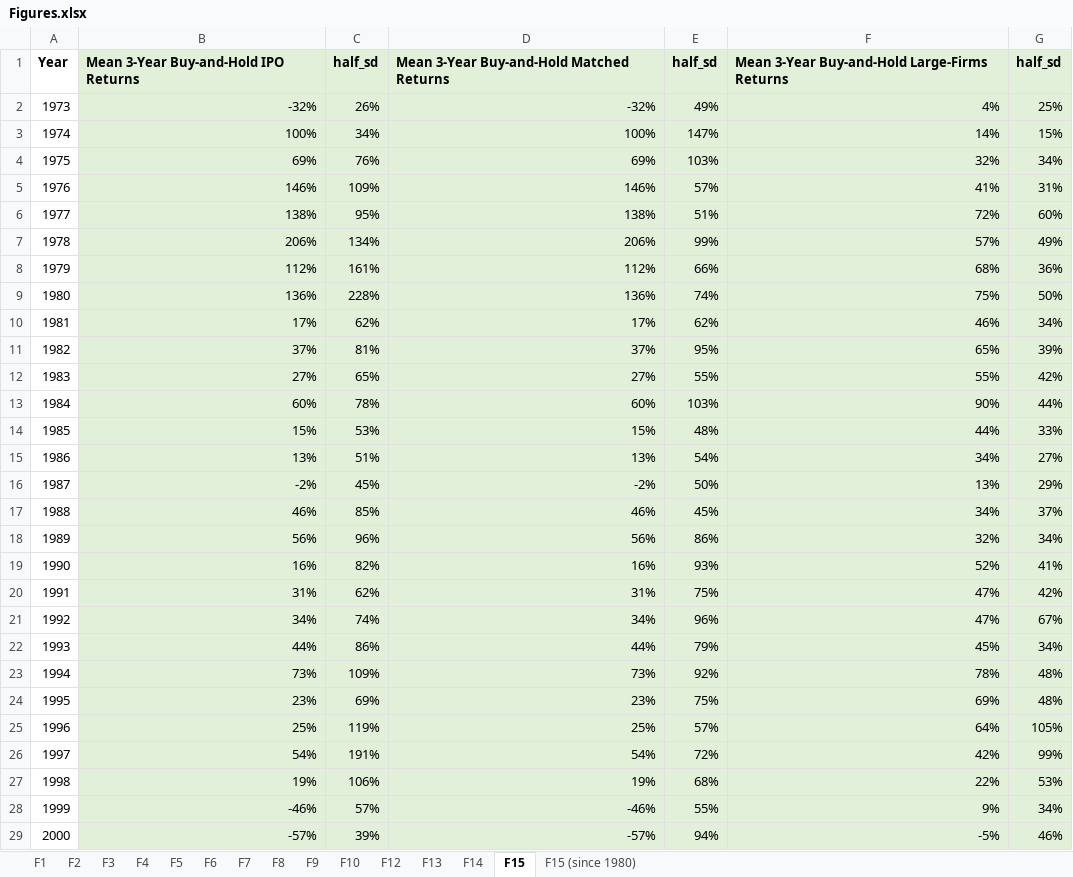
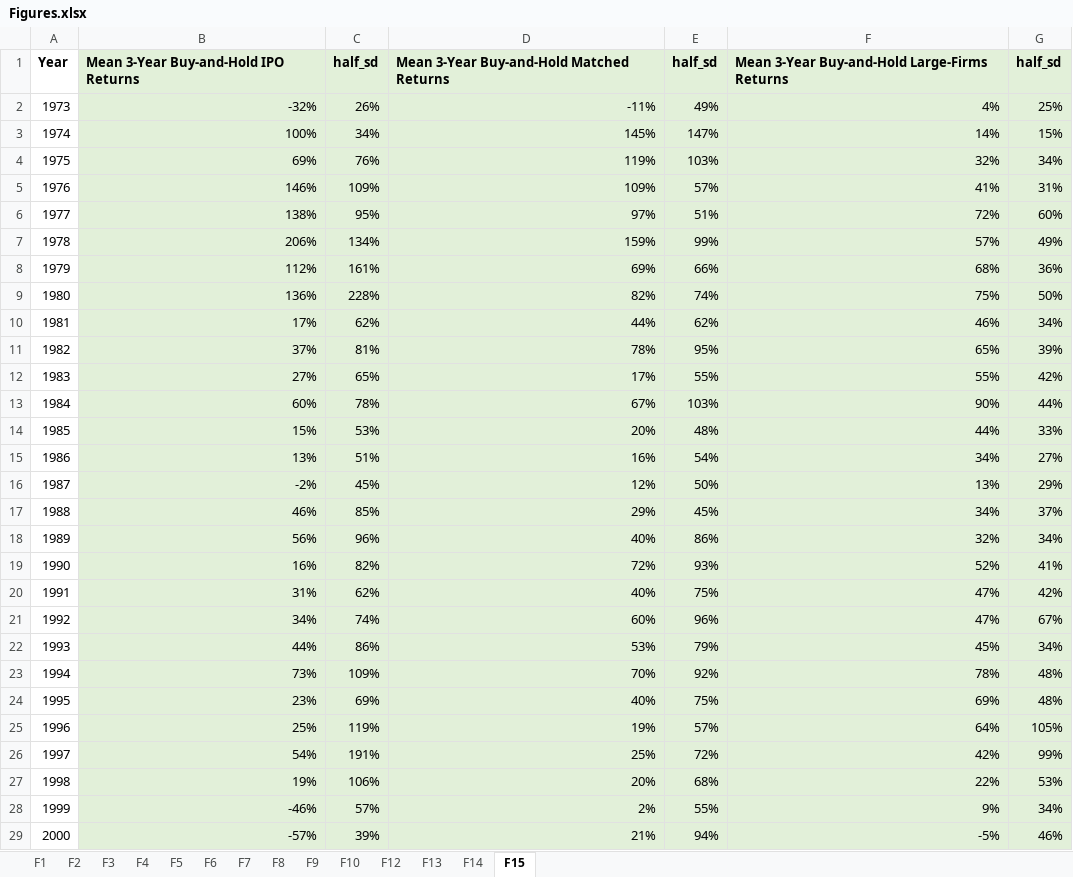
Before and after one commit to volkovacodes/IPO-Review-Chapter, an Excel workbook: 4. Resulting Tables and Figures/Figures.xlsx, sheet F15, drawn as a sheet; only a part is shown; values as stored, in another font and other column widths than the file's, no borders; charts and pictures not drawn; the diff covers the shown part only; the diff names each change by its address in the sheet, - before the commit and + after, or states it on an @@ line.

```diff
--- a/4. Resulting Tables and Figures/Figures.xlsx (sheet F15)
+++ b/4. Resulting Tables and Figures/Figures.xlsx (sheet F15)
-sheet tab: F15 (since 1980)
-D2: -32%
+D2: -11%
-D3: 100%
+D3: 145%
-D4: 69%
+D4: 119%
-D5: 146%
+D5: 109%
-D6: 138%
+D6: 97%
-D7: 206%
+D7: 159%
-D8: 112%
+D8: 69%
-D9: 136%
+D9: 82%
-D10: 17%
+D10: 44%
-D11: 37%
+D11: 78%
-D12: 27%
+D12: 17%
-D13: 60%
+D13: 67%
-D14: 15%
+D14: 20%
-D15: 13%
+D15: 16%
-D16: -2%
+D16: 12%
-D17: 46%
+D17: 29%
-D18: 56%
+D18: 40%
-D19: 16%
+D19: 72%
-D20: 31%
+D20: 40%
-D21: 34%
+D21: 60%
-D22: 44%
+D22: 53%
-D23: 73%
+D23: 70%
-D24: 23%
+D24: 40%
-D25: 25%
+D25: 19%
-D26: 54%
+D26: 25%
-D27: 19%
+D27: 20%
-D28: -46%
+D28: 2%
-D29: -57%
+D29: 21%
```
Also changed, not shown: 1 added row and 13 edited cells elsewhere in this sheet, sheet F8, charts or pictures, 4. Resulting Tables and Figures/Tables.xlsx, 8 other files.
